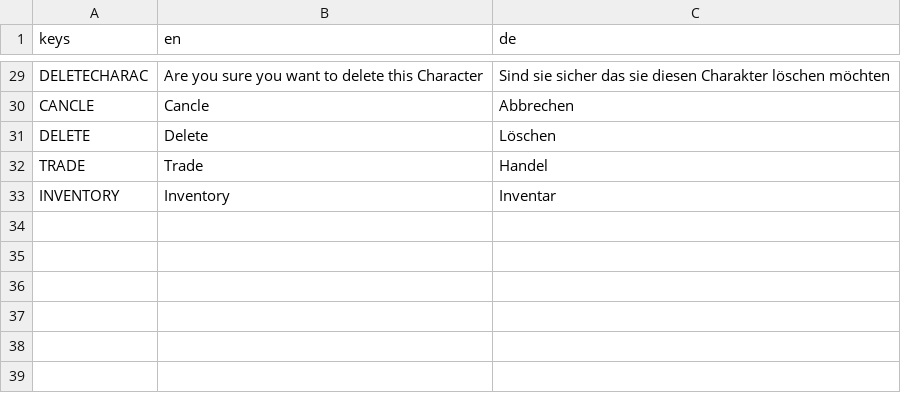
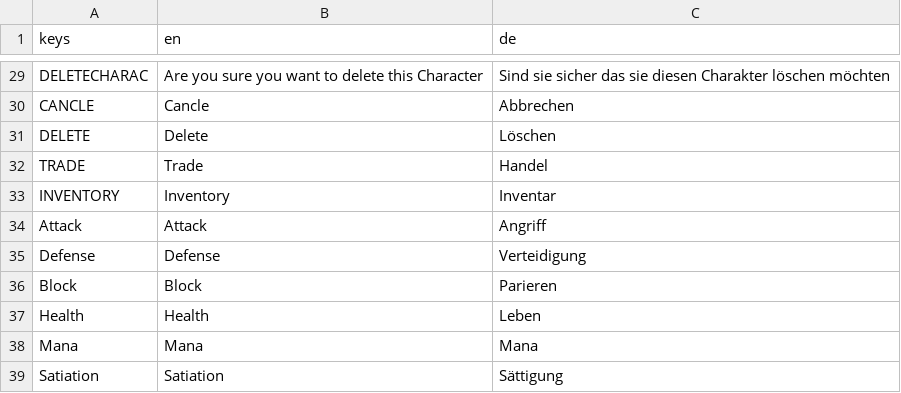
Before and after one commit to jensbeh/project-se-kassel-project-alpha, a CSV file: assets/language/Languages.csv, drawn as a sheet; only a part is shown, gaps mark what is left out; the diff names each change by its address in the sheet, - before the commit and + after, or states it on an @@ line.

```diff
--- a/assets/language/Languages.csv
+++ b/assets/language/Languages.csv
+row 34: Attack | Attack | Angriff
+row 35: Defense | Defense | Verteidigung
+row 36: Block | Block | Parieren
+row 37: Health | Health | Leben
+row 38: Mana | Mana | Mana
+row 39: Satiation | Satiation | Sättigung
```
Also changed, not shown: 42 other files.
